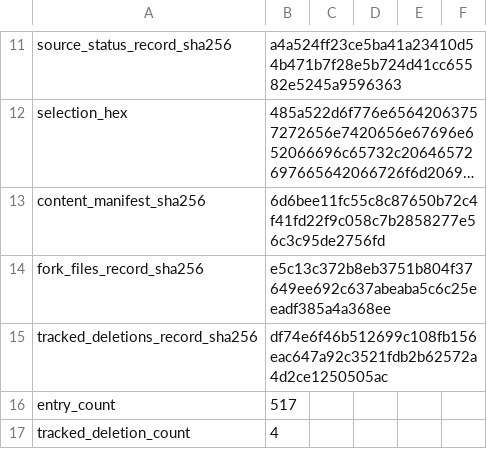
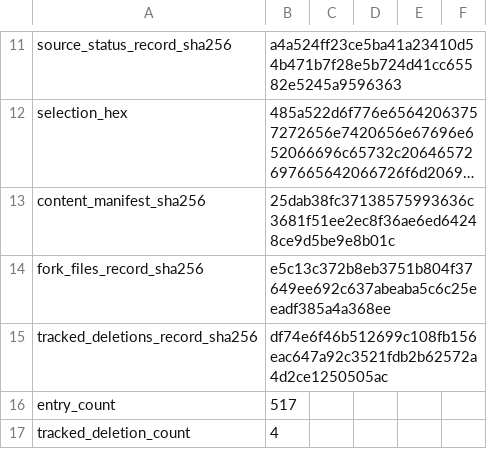
Before and after one commit to heAdz0r/hzr, a TSV file: fork-core/CURRENT_ENGINE_V1.tsv, drawn as a sheet; only a part is shown, gaps mark what is left out; long unchanged cells end in …; the diff covers the shown part only; the diff names each change by its address in the sheet, - before the commit and + after, or states it on an @@ line.

```diff
--- a/fork-core/CURRENT_ENGINE_V1.tsv
+++ b/fork-core/CURRENT_ENGINE_V1.tsv
-B13: 6d6bee11fc55c8c87650b72c4f41fd22f9c058c7b2858277e56c3c95de2756fd
+B13: 25dab38fc37138575993636c3681f51ee2ec8f36ae6ed64248ce9d5be9e8b01c
```
Also changed, not shown: 11 edited cells elsewhere in this file, 9 other files.
